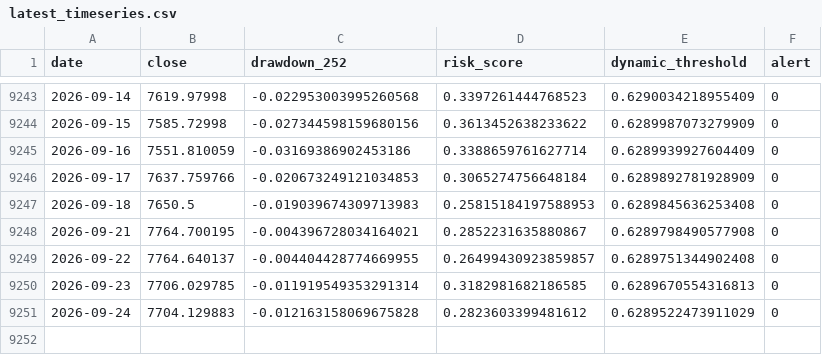
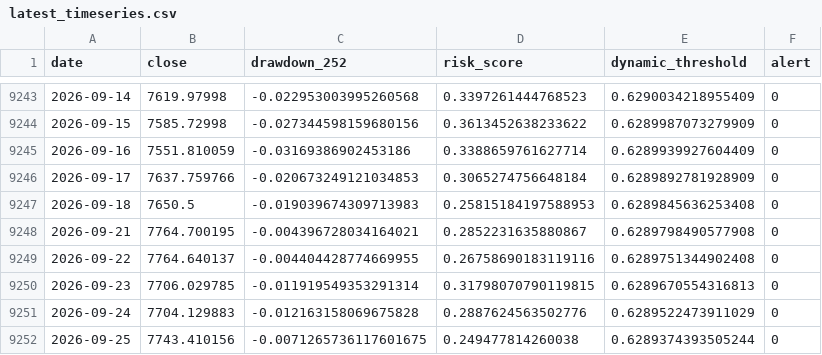
Before and after one commit to osskosc-lab/CORENO-market, a CSV file: results/latest_timeseries.csv, drawn as a sheet; only a part is shown, gaps mark what is left out.

```diff
--- a/results/latest_timeseries.csv
+++ b/results/latest_timeseries.csv
@@ -9248,4 +9248,5 @@ date,close,drawdown_252,risk_score,dynamic_threshold,alert
 2026-09-21,7764.700195,-0.004396728034164021,0.2852231635880867,0.6289798490577908,0
-2026-09-22,7764.640137,-0.004404428774669955,0.26499430923859857,0.6289751344902408,0
-2026-09-23,7706.029785,-0.011919549353291314,0.3182981682186585,0.6289670554316813,0
-2026-09-24,7704.129883,-0.012163158069675828,0.2823603399481612,0.6289522473911029,0
+2026-09-22,7764.640137,-0.004404428774669955,0.26758690183119116,0.6289751344902408,0
+2026-09-23,7706.029785,-0.011919549353291314,0.31798070790119815,0.6289670554316813,0
+2026-09-24,7704.129883,-0.012163158069675828,0.2887624563502776,0.6289522473911029,0
+2026-09-25,7743.410156,-0.0071265736117601675,0.249477814260038,0.6289374393505244,0
```
Also changed, not shown: results/history.csv, 3 other files.
